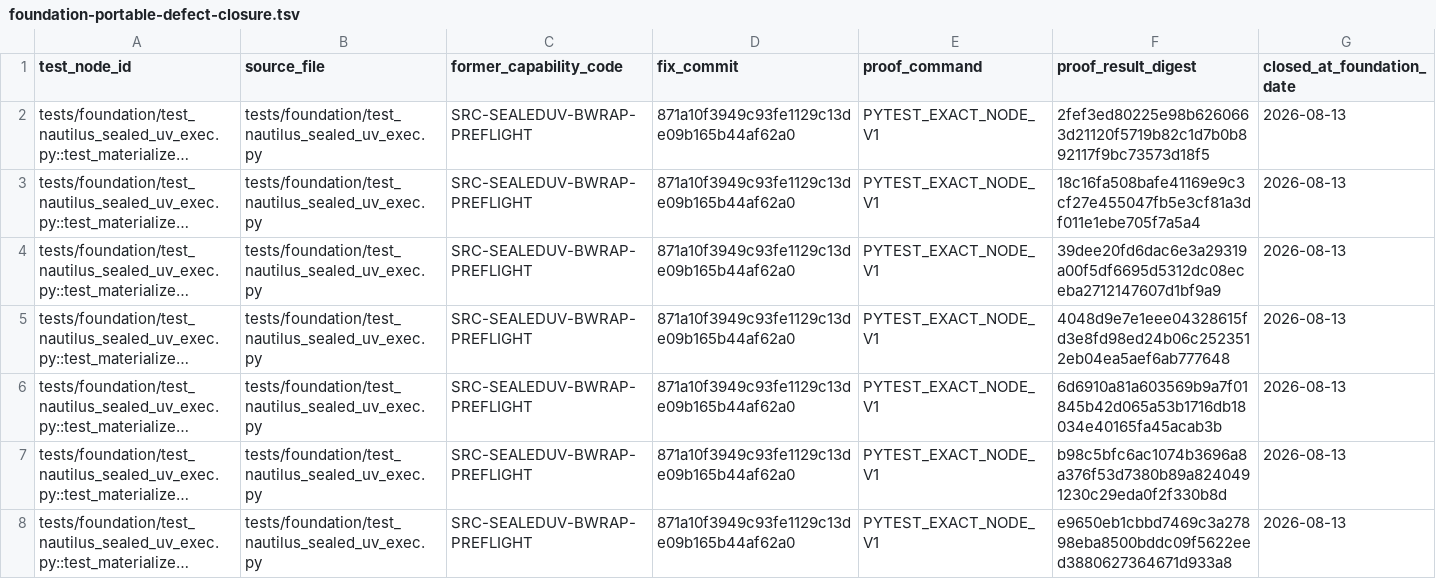
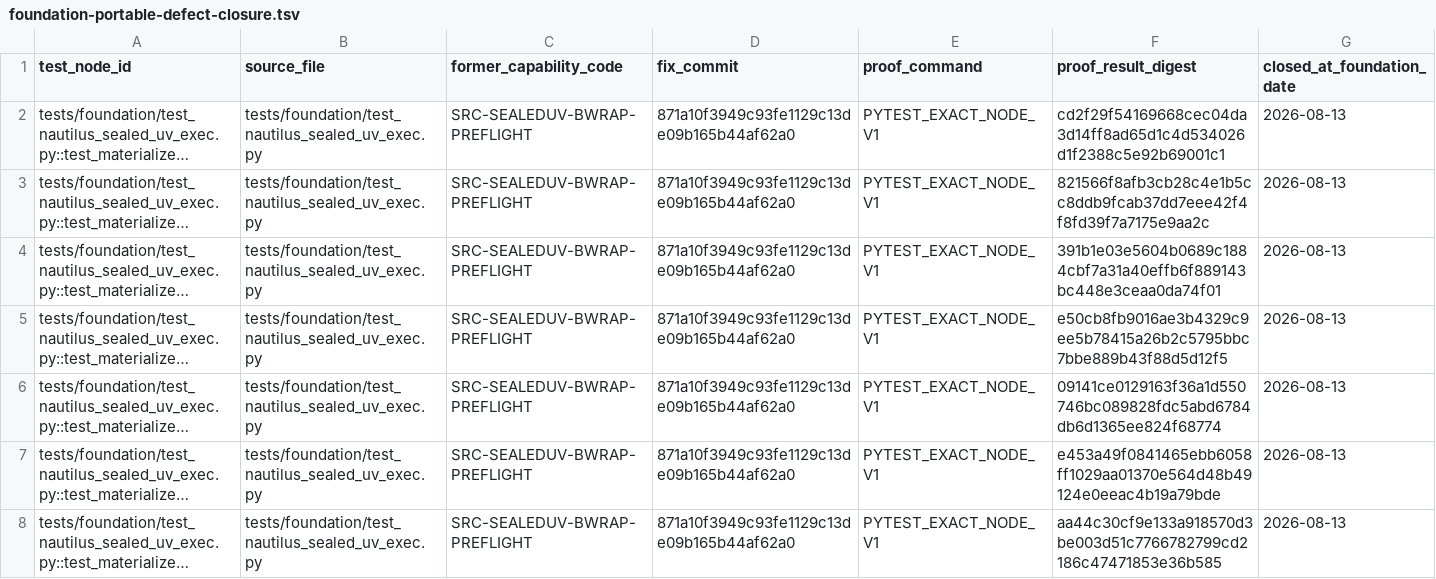
Before and after one commit to nam176hermes/Trading-Agent, a TSV file: docs/implementation/foundation-portable-defect-closure.tsv, drawn as a sheet; only a part is shown; long unchanged cells end in …; the diff covers the shown part only; the diff names each change by its address in the sheet, - before the commit and + after, or states it on an @@ line.

Commit message:
governance: harden portable closure evidence

```diff
--- a/docs/implementation/foundation-portable-defect-closure.tsv
+++ b/docs/implementation/foundation-portable-defect-closure.tsv
-F2 (proof_result_digest): 2fef3ed80225e98b6260663d21120f5719b82c1d7b0b892117f9bc73573d18f5
+F2 (proof_result_digest): cd2f29f54169668cec04da3d14ff8ad65d1c4d534026d1f2388c5e92b69001c1
-F3 (proof_result_digest): 18c16fa508bafe41169e9c3cf27e455047fb5e3cf81a3df011e1ebe705f7a5a4
+F3 (proof_result_digest): 821566f8afb3cb28c4e1b5cc8ddb9fcab37dd7eee42f4f8fd39f7a7175e9aa2c
-F4 (proof_result_digest): 39dee20fd6dac6e3a29319a00f5df6695d5312dc08eceba2712147607d1bf9a9
+F4 (proof_result_digest): 391b1e03e5604b0689c1884cbf7a31a40effb6f889143bc448e3ceaa0da74f01
-F5 (proof_result_digest): 4048d9e7e1eee04328615fd3e8fd98ed24b06c2523512eb04ea5aef6ab777648
+F5 (proof_result_digest): e50cb8fb9016ae3b4329c9ee5b78415a26b2c5795bbc7bbe889b43f88d5d12f5
-F6 (proof_result_digest): 6d6910a81a603569b9a7f01845b42d065a53b1716db18034e40165fa45acab3b
+F6 (proof_result_digest): 09141ce0129163f36a1d550746bc089828fdc5abd6784db6d1365ee824f68774
-F7 (proof_result_digest): b98c5bfc6ac1074b3696a8a376f53d7380b89a8240491230c29eda0f2f330b8d
+F7 (proof_result_digest): e453a49f0841465ebb6058ff1029aa01370e564d48b49124e0eeac4b19a79bde
-F8 (proof_result_digest): e9650eb1cbbd7469c3a27898eba8500bddc09f5622eed3880627364671d933a8
+F8 (proof_result_digest): aa44c30cf9e133a918570d3be003d51c7766782799cd2186c47471853e36b585
```
Also changed, not shown: 25 edited cells elsewhere in this file, 5 other files.
